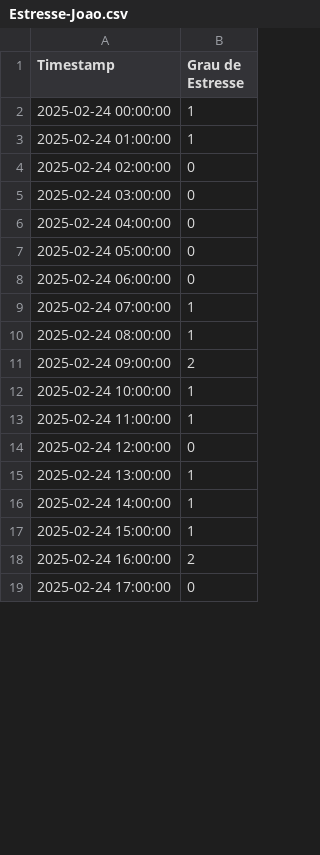
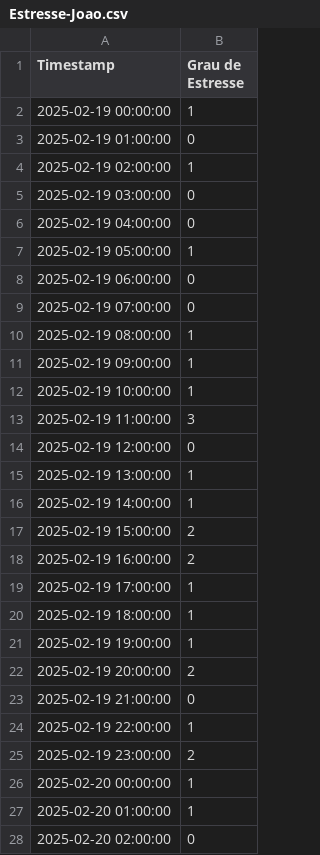
Before and after one commit to YagoOliveira852/StressCalendar, a CSV file: assets/Estresse-Joao.csv, drawn as a sheet; only a part is shown; the diff covers the shown part only.

```diff
--- a/assets/Estresse-Joao.csv
+++ b/assets/Estresse-Joao.csv
@@ -1,19 +1,28 @@
 Timestamp,Grau de Estresse
-2025-02-24 00:00:00,1
-2025-02-24 01:00:00,1
-2025-02-24 02:00:00,0
-2025-02-24 03:00:00,0
-2025-02-24 04:00:00,0
-2025-02-24 05:00:00,0
-2025-02-24 06:00:00,0
-2025-02-24 07:00:00,1
-2025-02-24 08:00:00,1
-2025-02-24 09:00:00,2
-2025-02-24 10:00:00,1
-2025-02-24 11:00:00,1
-2025-02-24 12:00:00,0
-2025-02-24 13:00:00,1
-2025-02-24 14:00:00,1
-2025-02-24 15:00:00,1
-2025-02-24 16:00:00,2
-2025-02-24 17:00:00,0
+2025-02-19 00:00:00,1
+2025-02-19 01:00:00,0
+2025-02-19 02:00:00,1
+2025-02-19 03:00:00,0
+2025-02-19 04:00:00,0
+2025-02-19 05:00:00,1
+2025-02-19 06:00:00,0
+2025-02-19 07:00:00,0
+2025-02-19 08:00:00,1
+2025-02-19 09:00:00,1
+2025-02-19 10:00:00,1
+2025-02-19 11:00:00,3
+2025-02-19 12:00:00,0
+2025-02-19 13:00:00,1
+2025-02-19 14:00:00,1
+2025-02-19 15:00:00,2
+2025-02-19 16:00:00,2
+2025-02-19 17:00:00,1
+2025-02-19 18:00:00,1
+2025-02-19 19:00:00,1
+2025-02-19 20:00:00,2
+2025-02-19 21:00:00,0
+2025-02-19 22:00:00,1
+2025-02-19 23:00:00,2
+2025-02-20 00:00:00,1
+2025-02-20 01:00:00,1
+2025-02-20 02:00:00,0
```
Also changed, not shown: 23 added rows, 10 removed rows and 22 edited cells elsewhere in this file, 3 other files.
